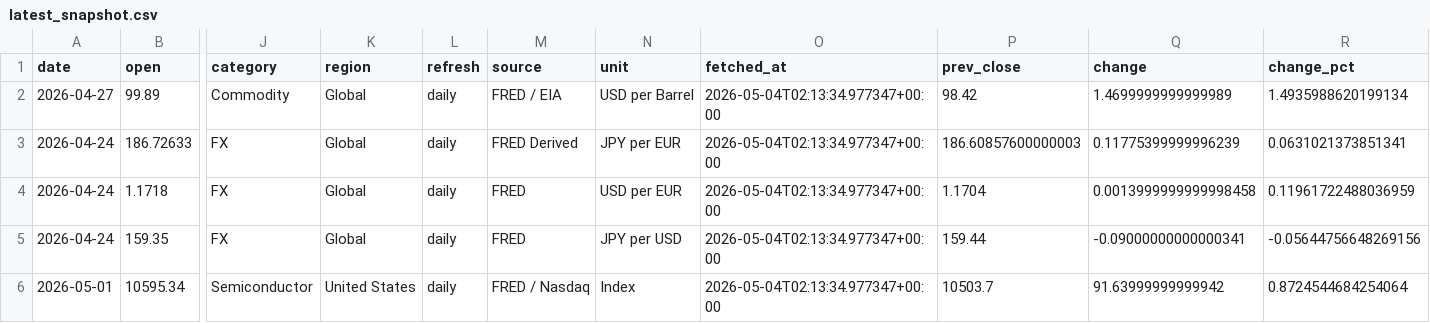
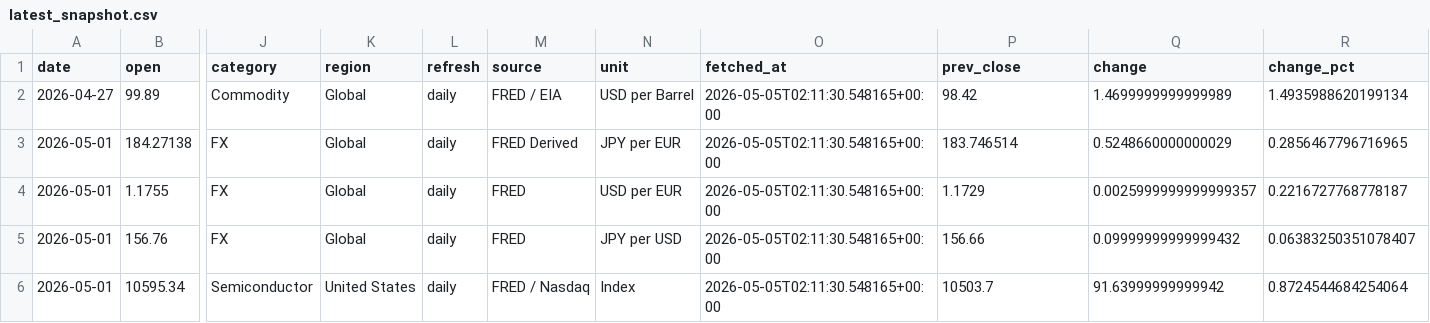
Before and after one commit to tomoki1982/Trend-Analysis, a CSV file: data/latest_snapshot.csv, drawn as a sheet; only a part is shown, gaps mark what is left out; removed rows and columns are numbered as before the commit, all else as after; rows hold the shown columns only; the diff names each change by its address in the sheet, - before the commit and + after, or states it on an @@ line.

```diff
--- a/data/latest_snapshot.csv
+++ b/data/latest_snapshot.csv
-O2 (fetched_at): 2026-05-04T02:13:34.977347+00:00
+O2 (fetched_at): 2026-05-05T02:11:30.548165+00:00
-row 3: 2026-04-24 | 186.72633 | FX | Global | daily | FRED Derived | JPY per EUR | 2026-05-04T02:13:34.977347+00:00 | 186.60857600000003 | 0.11775399999996239 | 0.0631021373851341
-row 4: 2026-04-24 | 1.1718 | FX | Global | daily | FRED | USD per EUR | 2026-05-04T02:13:34.977347+00:00 | 1.1704 | 0.0013999999999998458 | 0.11961722488036959
-row 5: 2026-04-24 | 159.35 | FX | Global | daily | FRED | JPY per USD | 2026-05-04T02:13:34.977347+00:00 | 159.44 | -0.09000000000000341 | -0.05644756648269156
+row 3: 2026-05-01 | 184.27138 | FX | Global | daily | FRED Derived | JPY per EUR | 2026-05-05T02:11:30.548165+00:00 | 183.746514 | 0.5248660000000029 | 0.2856467796716965
+row 4: 2026-05-01 | 1.1755 | FX | Global | daily | FRED | USD per EUR | 2026-05-05T02:11:30.548165+00:00 | 1.1729 | 0.0025999999999999357 | 0.2216727768778187
+row 5: 2026-05-01 | 156.76 | FX | Global | daily | FRED | JPY per USD | 2026-05-05T02:11:30.548165+00:00 | 156.66 | 0.09999999999999432 | 0.06383250351078407
-O6 (fetched_at): 2026-05-04T02:13:34.977347+00:00
+O6 (fetched_at): 2026-05-05T02:11:30.548165+00:00
```
Also changed, not shown: data/history_daily_2026.csv.
